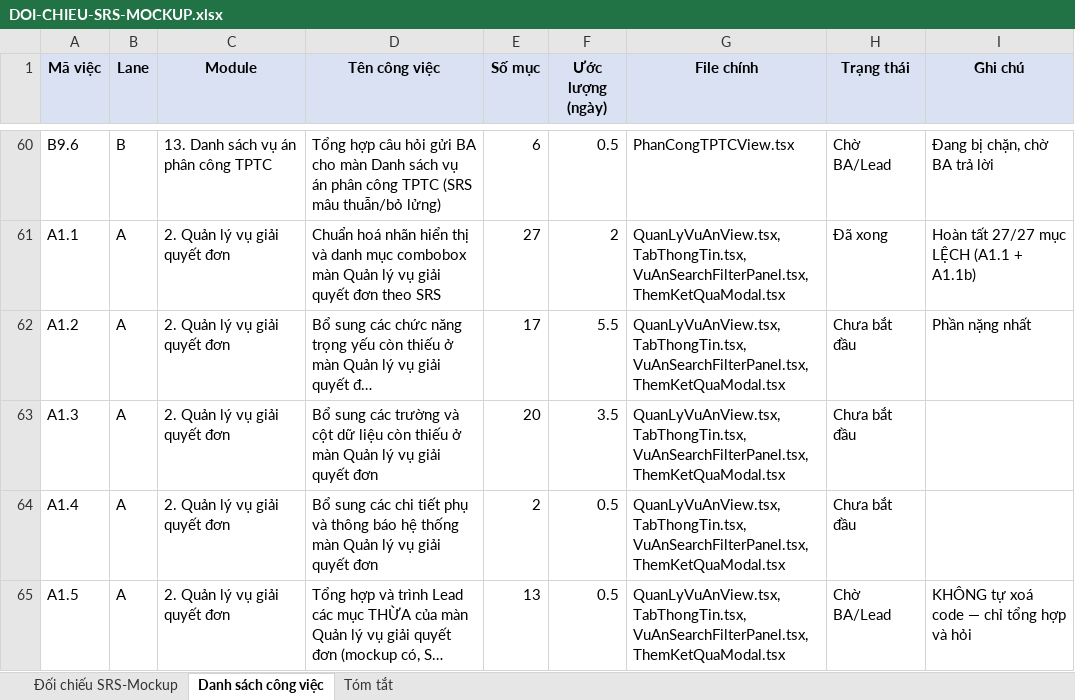
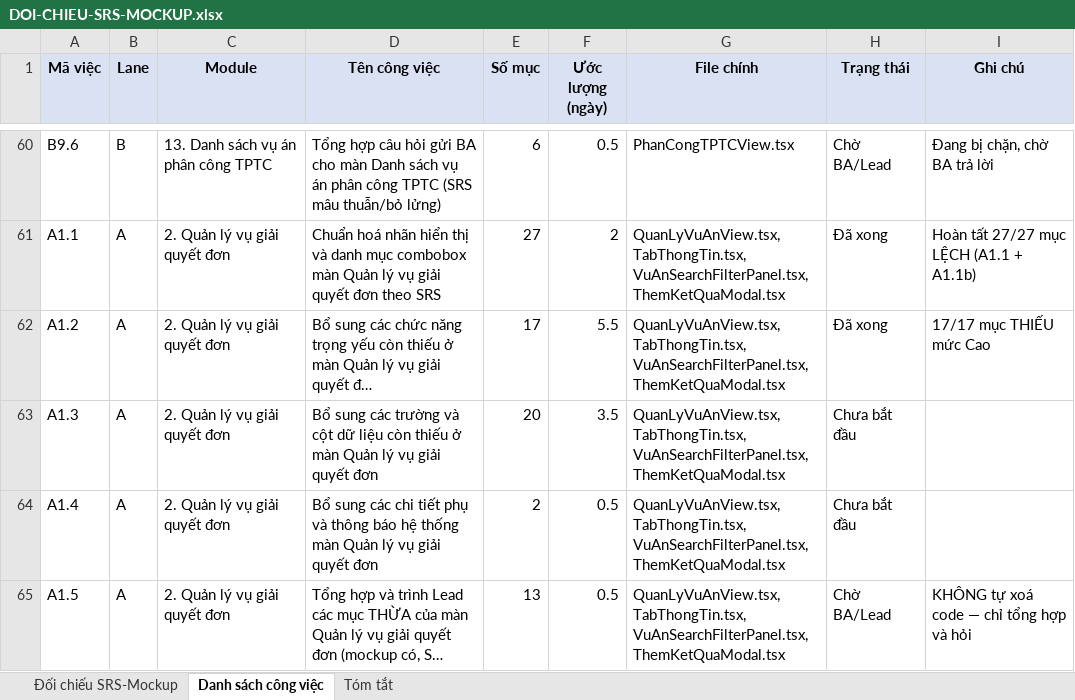
Before and after one commit to minhb5d/mockup, an Excel workbook: docs/DOI-CHIEU-SRS-MOCKUP.xlsx, sheet Danh sách công việc, drawn as a sheet; only a part is shown, gaps mark what is left out; long unchanged cells end in …; values as stored, in another font and other column widths than the file's, no borders; the diff names each change by its address in the sheet, - before the commit and + after, or states it on an @@ line.

```diff
--- a/docs/DOI-CHIEU-SRS-MOCKUP.xlsx (sheet Danh sách công việc)
+++ b/docs/DOI-CHIEU-SRS-MOCKUP.xlsx (sheet Danh sách công việc)
-H62 (Trạng thái): Chưa bắt đầu
+H62 (Trạng thái): Đã xong
-I62 (Ghi chú): Phần nặng nhất
+I62 (Ghi chú): 17/17 mục THIẾU mức Cao
```
Also changed, not shown: sheet Đối chiếu SRS-Mockup.
